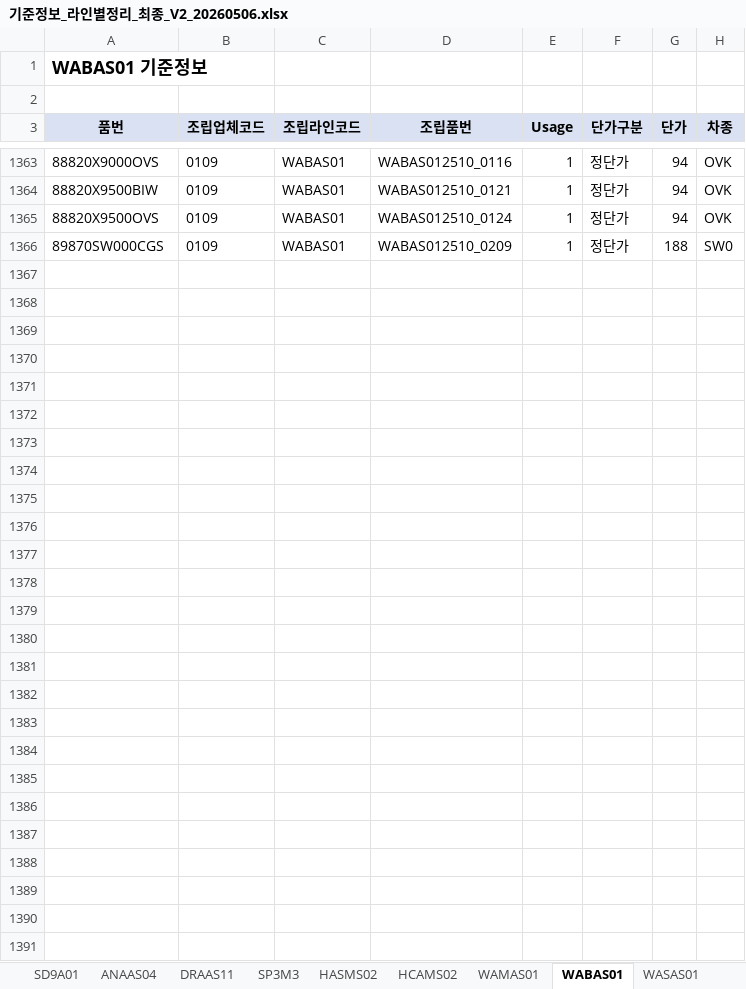
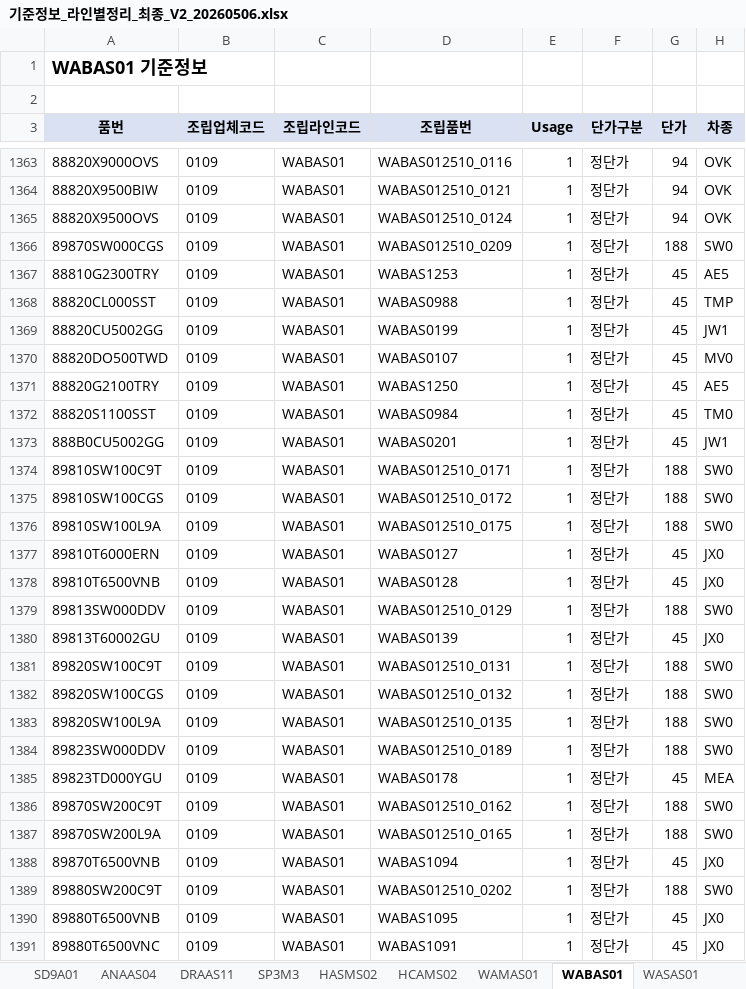
Before and after one commit to ha-giwan1203/GIWANOS_AgentOS, an Excel workbook: 05_생산실적/조립비정산/01_기준정보/기준정보_라인별정리_최종_V2_20260506.xlsx, sheet WABAS01, drawn as a sheet; only a part is shown, gaps mark what is left out; values as stored, in another font and other column widths than the file's, no borders; the diff names each change by its address in the sheet, - before the commit and + after, or states it on an @@ line.

```diff
--- a/05_생산실적/조립비정산/01_기준정보/기준정보_라인별정리_최종_V2_20260506.xlsx (sheet WABAS01)
+++ b/05_생산실적/조립비정산/01_기준정보/기준정보_라인별정리_최종_V2_20260506.xlsx (sheet WABAS01)
+row 1367: 88810G2300TRY | 0109 | WABAS01 | WABAS1253 | 1 | 정단가 | 45 | AE5
+row 1368: 88820CL000SST | 0109 | WABAS01 | WABAS0988 | 1 | 정단가 | 45 | TMP
+row 1369: 88820CU5002GG | 0109 | WABAS01 | WABAS0199 | 1 | 정단가 | 45 | JW1
+row 1370: 88820DO500TWD | 0109 | WABAS01 | WABAS0107 | 1 | 정단가 | 45 | MV0
+row 1371: 88820G2100TRY | 0109 | WABAS01 | WABAS1250 | 1 | 정단가 | 45 | AE5
+row 1372: 88820S1100SST | 0109 | WABAS01 | WABAS0984 | 1 | 정단가 | 45 | TM0
+row 1373: 888B0CU5002GG | 0109 | WABAS01 | WABAS0201 | 1 | 정단가 | 45 | JW1
+row 1374: 89810SW100C9T | 0109 | WABAS01 | WABAS012510_0171 | 1 | 정단가 | 188 | SW0
+row 1375: 89810SW100CGS | 0109 | WABAS01 | WABAS012510_0172 | 1 | 정단가 | 188 | SW0
+row 1376: 89810SW100L9A | 0109 | WABAS01 | WABAS012510_0175 | 1 | 정단가 | 188 | SW0
+row 1377: 89810T6000ERN | 0109 | WABAS01 | WABAS0127 | 1 | 정단가 | 45 | JX0
+row 1378: 89810T6500VNB | 0109 | WABAS01 | WABAS0128 | 1 | 정단가 | 45 | JX0
+row 1379: 89813SW000DDV | 0109 | WABAS01 | WABAS012510_0129 | 1 | 정단가 | 188 | SW0
+row 1380: 89813T60002GU | 0109 | WABAS01 | WABAS0139 | 1 | 정단가 | 45 | JX0
+row 1381: 89820SW100C9T | 0109 | WABAS01 | WABAS012510_0131 | 1 | 정단가 | 188 | SW0
+row 1382: 89820SW100CGS | 0109 | WABAS01 | WABAS012510_0132 | 1 | 정단가 | 188 | SW0
+row 1383: 89820SW100L9A | 0109 | WABAS01 | WABAS012510_0135 | 1 | 정단가 | 188 | SW0
+row 1384: 89823SW000DDV | 0109 | WABAS01 | WABAS012510_0189 | 1 | 정단가 | 188 | SW0
+row 1385: 89823TD000YGU | 0109 | WABAS01 | WABAS0178 | 1 | 정단가 | 45 | MEA
+row 1386: 89870SW200C9T | 0109 | WABAS01 | WABAS012510_0162 | 1 | 정단가 | 188 | SW0
+row 1387: 89870SW200L9A | 0109 | WABAS01 | WABAS012510_0165 | 1 | 정단가 | 188 | SW0
+row 1388: 89870T6500VNB | 0109 | WABAS01 | WABAS1094 | 1 | 정단가 | 45 | JX0
+row 1389: 89880SW200C9T | 0109 | WABAS01 | WABAS012510_0202 | 1 | 정단가 | 188 | SW0
+row 1390: 89880T6500VNB | 0109 | WABAS01 | WABAS1095 | 1 | 정단가 | 45 | JX0
+row 1391: 89880T6500VNC | 0109 | WABAS01 | WABAS1091 | 1 | 정단가 | 45 | JX0
```
Also changed, not shown: sheet WAMAS01, sheet SD9A01, sheet WASAS01, sheet ISAMS03, sheet DRAAS11, sheet ANAAS04, 8 other files.
